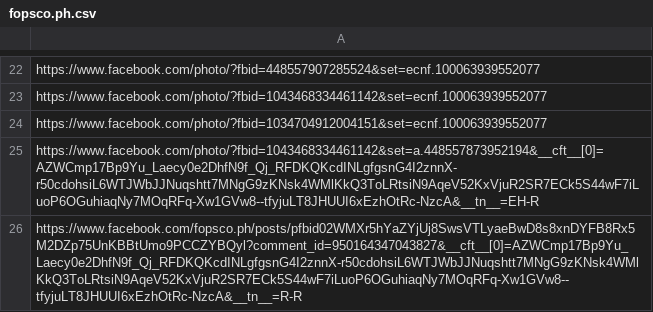
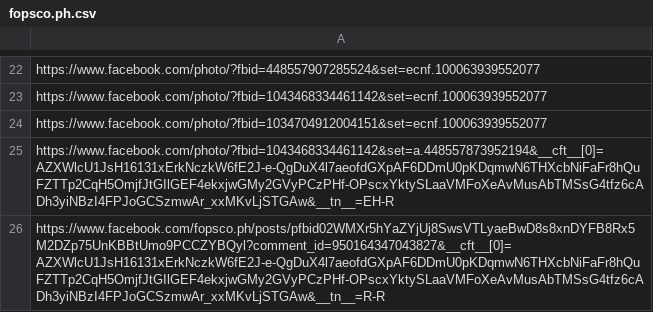
Before and after one commit to NxJxCx/web_scraper_test, a CSV file: fopsco.ph.csv, drawn as a sheet; only a part is shown, gaps mark what is left out.

```diff
--- a/fopsco.ph.csv
+++ b/fopsco.ph.csv
@@ -24,3 +24,3 @@ https://www.facebook.com/photo/?fbid=1043468334461142&set=ecnf.100063939552077
 https://www.facebook.com/photo/?fbid=1034704912004151&set=ecnf.100063939552077
-https://www.facebook.com/photo/?fbid=1043468334461142&set=a.448557873952194&__cft__[0]=AZWCmp17Bp9Yu_Laecy0e2DhfN9f_Qj_RFDKQKcdINLgfgsnG4I2znnX-r50cdohsiL6WTJWbJJNuqshtt7MNgG9zKNsk4WMlKkQ3ToLRtsiN9AqeV52KxVjuR2SR7ECk5S44wF7iLuoP6OGuhiaqNy7MOqRFq-Xw1GVw8--tfyjuLT8JHUUI6xEzhOtRc-NzcA&__tn__=EH-R
-https://www.facebook.com/fopsco.ph/posts/pfbid02WMXr5hYaZYjUj8SwsVTLyaeBwD8s8xnDYFB8Rx5M2DZp75UnKBBtUmo9PCCZYBQyl?comment_id=950164347043827&__cft__[0]=AZWCmp17Bp9Yu_Laecy0e2DhfN9f_Qj_RFDKQKcdINLgfgsnG4I2znnX-r50cdohsiL6WTJWbJJNuqshtt7MNgG9zKNsk4WMlKkQ3ToLRtsiN9AqeV52KxVjuR2SR7ECk5S44wF7iLuoP6OGuhiaqNy7MOqRFq-Xw1GVw8--tfyjuLT8JHUUI6xEzhOtRc-NzcA&__tn__=R-R
+https://www.facebook.com/photo/?fbid=1043468334461142&set=a.448557873952194&__cft__[0]=AZXWlcU1JsH16131xErkNczkW6fE2J-e-QgDuX4l7aeofdGXpAF6DDmU0pKDqmwN6THXcbNiFaFr8hQuFZTTp2CqH5OmjfJtGIlGEF4ekxjwGMy2GVyPCzPHf-OPscxYktySLaaVMFoXeAvMusAbTMSsG4tfz6cADh3yiNBzI4FPJoGCSzmwAr_xxMKvLjSTGAw&__tn__=EH-R
+https://www.facebook.com/fopsco.ph/posts/pfbid02WMXr5hYaZYjUj8SwsVTLyaeBwD8s8xnDYFB8Rx5M2DZp75UnKBBtUmo9PCCZYBQyl?comment_id=950164347043827&__cft__[0]=AZXWlcU1JsH16131xErkNczkW6fE2J-e-QgDuX4l7aeofdGXpAF6DDmU0pKDqmwN6THXcbNiFaFr8hQuFZTTp2CqH5OmjfJtGIlGEF4ekxjwGMy2GVyPCzPHf-OPscxYktySLaaVMFoXeAvMusAbTMSsG4tfz6cADh3yiNBzI4FPJoGCSzmwAr_xxMKvLjSTGAw&__tn__=R-R
```
Also changed, not shown: 11 other files.
